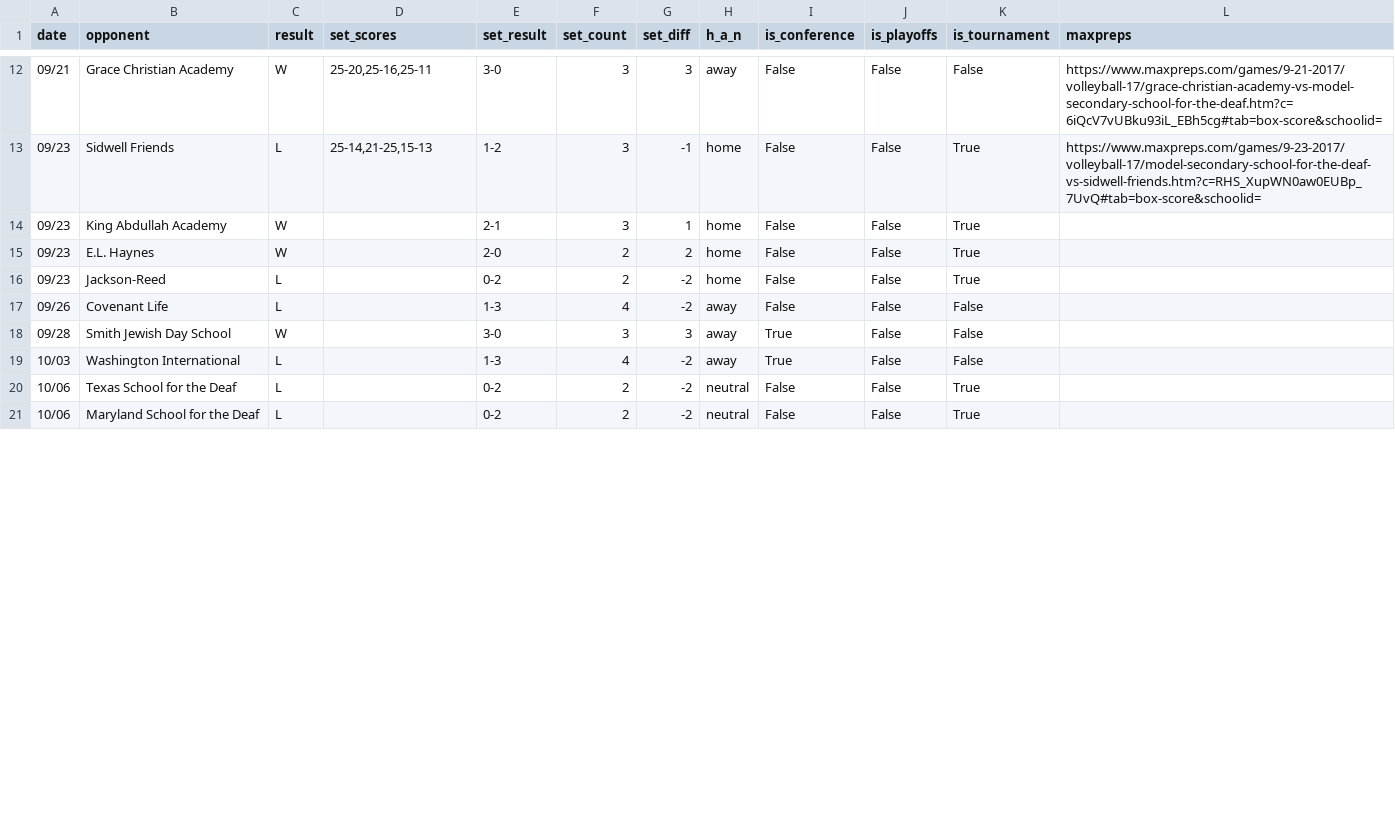
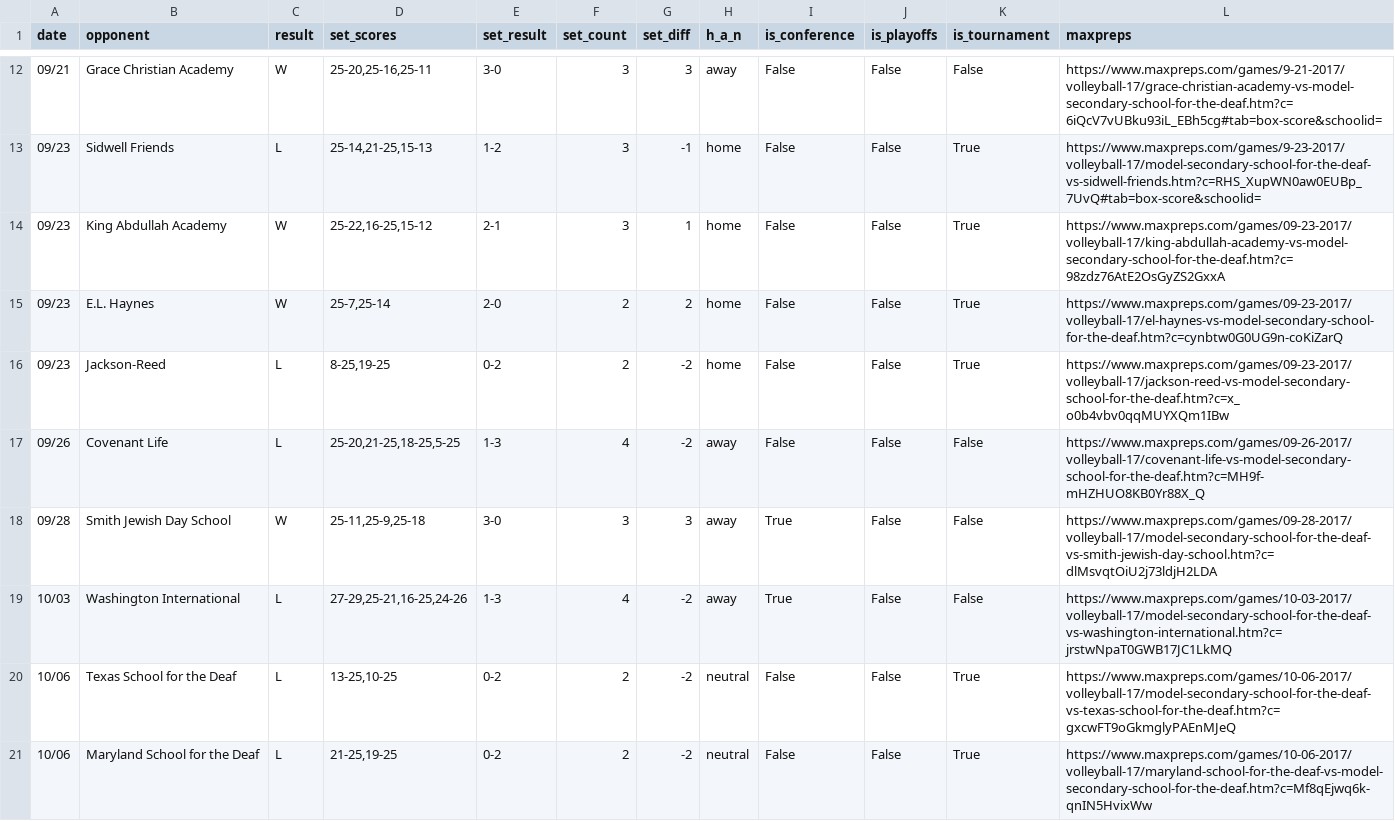
Before and after one commit to drblitx/jr-yr-stats, a CSV file: data/raw/sophomore/sophomore_schedule.csv, drawn as a sheet; only a part is shown, gaps mark what is left out; the diff covers the shown part only.

Commit message:
updating soph schedule

```diff
--- a/data/raw/sophomore/sophomore_schedule.csv
+++ b/data/raw/sophomore/sophomore_schedule.csv
@@ -13,9 +13,9 @@ date,opponent,result,set_scores,set_result,set_count,set_diff,h_a_n,is_conferenc
 09/23,Sidwell Friends,L,"25-14,21-25,15-13",1-2,3,-1,home,False,False,True,https://www.maxpreps.com/games/9-23-2017/volleyball-17/model-secondary-school-for-the-deaf-vs-sidwell-friends.htm?c=RHS_XupWN0aw0EUBp_7UvQ#tab=box-score&schoolid=
-09/23,King Abdullah Academy,W,,2-1,3,1,home,False,False,True,
-09/23,E.L. Haynes,W,,2-0,2,2,home,False,False,True,
-09/23,Jackson-Reed,L,,0-2,2,-2,home,False,False,True,
-09/26,Covenant Life,L,,1-3,4,-2,away,False,False,False,
-09/28,Smith Jewish Day School,W,,3-0,3,3,away,True,False,False,
-10/03,Washington International,L,,1-3,4,-2,away,True,False,False,
-10/06,Texas School for the Deaf,L,,0-2,2,-2,neutral,False,False,True
-10/06,Maryland School for the Deaf,L,,0-2,2,-2,neutral,False,False,True
+09/23,King Abdullah Academy,W,"25-22,16-25,15-12",2-1,3,1,home,False,False,True,https://www.maxpreps.com/games/09-23-2017/volleyball-17/king-abdullah-academy-vs-model-secondary-school-for-the-deaf.htm?c=98zdz76AtE2OsGyZS2GxxA
+09/23,E.L. Haynes,W,"25-7,25-14",2-0,2,2,home,False,False,True,https://www.maxpreps.com/games/09-23-2017/volleyball-17/el-haynes-vs-model-secondary-school-for-the-deaf.htm?c=cynbtw0G0UG9n-coKiZarQ
+09/23,Jackson-Reed,L,"8-25,19-25",0-2,2,-2,home,False,False,True,https://www.maxpreps.com/games/09-23-2017/volleyball-17/jackson-reed-vs-model-secondary-school-for-the-deaf.htm?c=x_o0b4vbv0qqMUYXQm1IBw
+09/26,Covenant Life,L,"25-20,21-25,18-25,5-25",1-3,4,-2,away,False,False,False,https://www.maxpreps.com/games/09-26-2017/volleyball-17/covenant-life-vs-model-secondary-school-for-the-deaf.htm?c=MH9f-mHZHUO8KB0Yr88X_Q
+09/28,Smith Jewish Day School,W,"25-11,25-9,25-18",3-0,3,3,away,True,False,False,https://www.maxpreps.com/games/09-28-2017/volleyball-17/model-secondary-school-for-the-deaf-vs-smith-jewish-day-school.htm?c=dlMsvqtOiU2j73ldjH2LDA
+10/03,Washington International,L,"27-29,25-21,16-25,24-26",1-3,4,-2,away,True,False,False,https://www.maxpreps.com/games/10-03-2017/volleyball-17/model-secondary-school-for-the-deaf-vs-washington-international.htm?c=jrstwNpaT0GWB17JC1LkMQ
+10/06,Texas School for the Deaf,L,"13-25,10-25",0-2,2,-2,neutral,False,False,True,https://www.maxpreps.com/games/10-06-2017/volleyball-17/model-secondary-school-for-the-deaf-vs-texas-school-for-the-deaf.htm?c=gxcwFT9oGkmglyPAEnMJeQ
+10/06,Maryland School for the Deaf,L,"21-25,19-25",0-2,2,-2,neutral,False,False,True,https://www.maxpreps.com/games/10-06-2017/volleyball-17/maryland-school-for-the-deaf-vs-model-secondary-school-for-the-deaf.htm?c=Mf8qEjwq6k-qnIN5HvixWw
```
Also changed, not shown: 34 edited cells elsewhere in this file.
